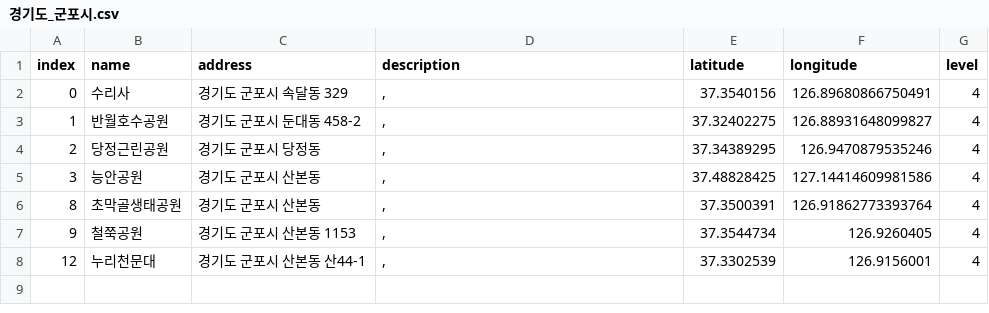
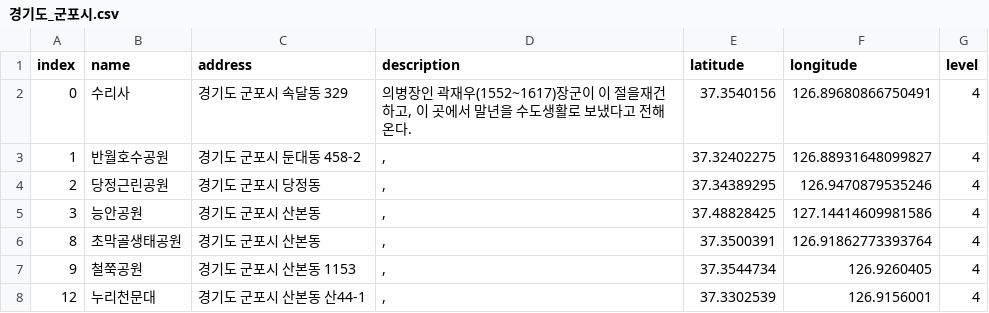
Before and after one commit to leedongyull/google-map-crawling, a CSV file: output/경기도/경기도_군포시.csv, drawn as a sheet.

Commit message:
Update 경기도_군포시.csv

```diff
--- a/output/경기도/경기도_군포시.csv
+++ b/output/경기도/경기도_군포시.csv
@@ -1,3 +1,3 @@
 index,name,address,description,latitude,longitude,level
-0,수리사,경기도 군포시 속달동 329,",",37.3540156,126.89680866750491,4
+0,수리사,경기도 군포시 속달동 329,"의병장인 곽재우(1552~1617)장군이 이 절을재건하고, 이 곳에서 말년을 수도생활로 보냈다고 전해온다.",37.3540156,126.89680866750491,4
 1,반월호수공원,경기도 군포시 둔대동 458-2,",",37.32402275,126.88931648099827,4
```
